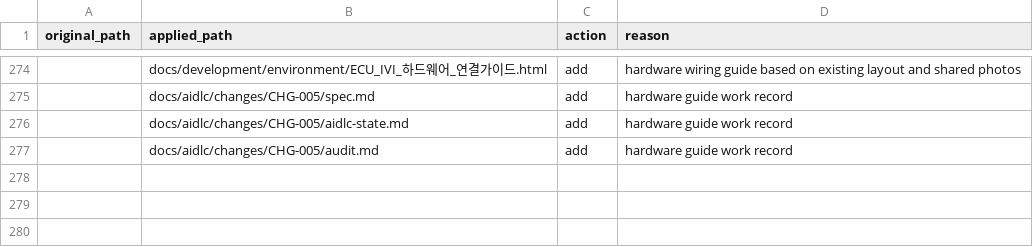
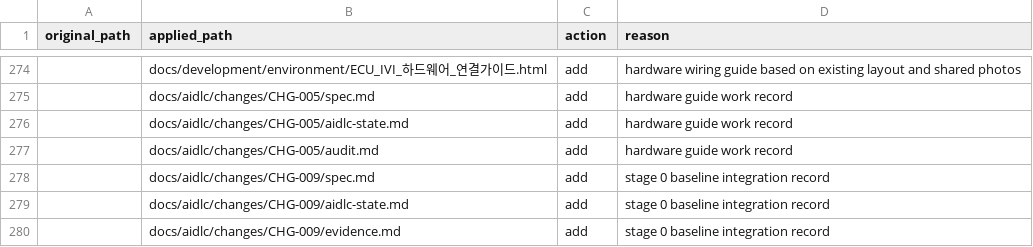
Before and after one commit to Solidvx/Capstone-proj, a CSV file: docs/aidlc/structure/path-map.csv, drawn as a sheet; only a part is shown, gaps mark what is left out; the diff names each change by its address in the sheet, - before the commit and + after, or states it on an @@ line.

```diff
--- a/docs/aidlc/structure/path-map.csv
+++ b/docs/aidlc/structure/path-map.csv
+row 278:  | docs/aidlc/changes/CHG-009/spec.md | add | stage 0 baseline integration record
+row 279:  | docs/aidlc/changes/CHG-009/aidlc-state.md | add | stage 0 baseline integration record
+row 280:  | docs/aidlc/changes/CHG-009/evidence.md | add | stage 0 baseline integration record
```
Also changed, not shown: 5 other files.
